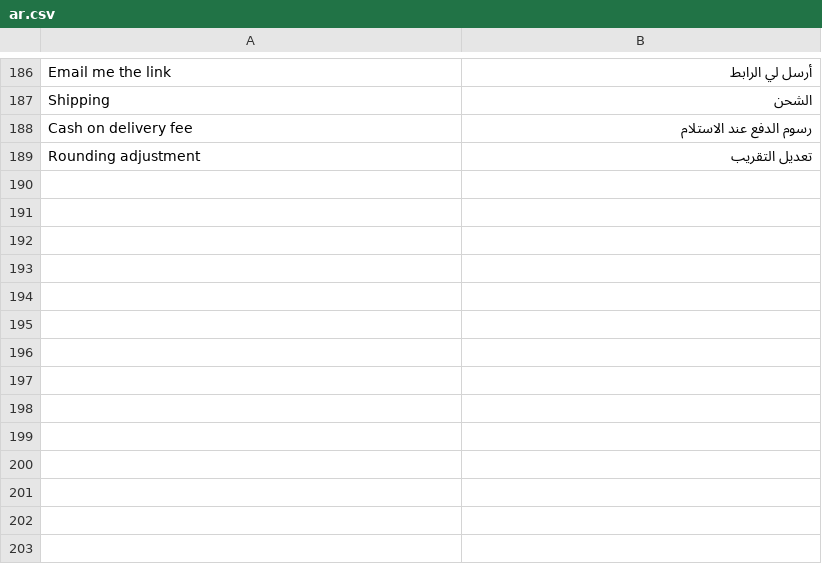
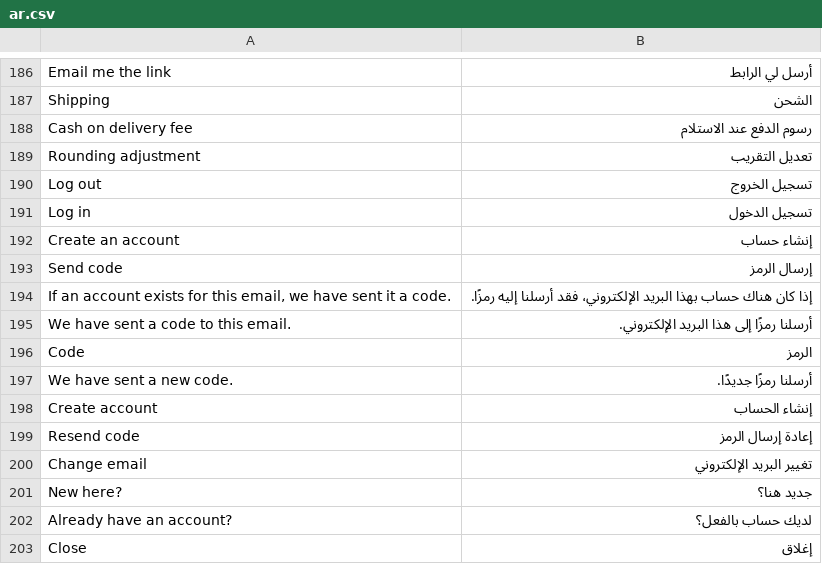
Before and after one commit to bwhtech/commera, a CSV file: commera/translations/ar.csv, drawn as a sheet; only a part is shown, gaps mark what is left out; the diff names each change by its address in the sheet, - before the commit and + after, or states it on an @@ line.

```diff
--- a/commera/translations/ar.csv
+++ b/commera/translations/ar.csv
+row 190: Log out | تسجيل الخروج
+row 191: Log in | تسجيل الدخول
+row 192: Create an account | إنشاء حساب
+row 193: Send code | إرسال الرمز
+row 194: If an account exists for this email, we have sent it a code. | إذا كان هناك حساب بهذا البريد الإلكتروني، فقد أرسلنا إليه رمزًا.
+row 195: We have sent a code to this email. | أرسلنا رمزًا إلى هذا البريد الإلكتروني.
+row 196: Code | الرمز
+row 197: We have sent a new code. | أرسلنا رمزًا جديدًا.
+row 198: Create account | إنشاء الحساب
+row 199: Resend code | إعادة إرسال الرمز
+row 200: Change email | تغيير البريد الإلكتروني
+row 201: New here? | جديد هنا؟
+row 202: Already have an account? | لديك حساب بالفعل؟
+row 203: Close | إغلاق
```
Also changed, not shown: 14 other files.
